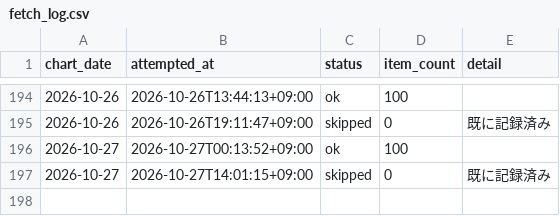
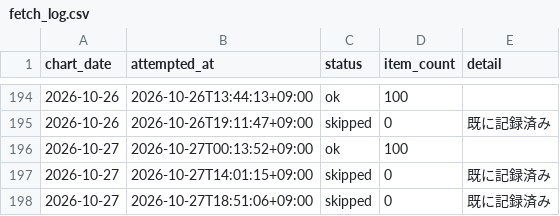
Before and after one commit to koukikanda10/apple-music-jp-chart, a CSV file: data/fetch_log.csv, drawn as a sheet; only a part is shown, gaps mark what is left out.

```diff
--- a/data/fetch_log.csv
+++ b/data/fetch_log.csv
@@ -197 +197,2 @@
 2026-10-27,2026-10-27T14:01:15+09:00,skipped,0,既に記録済み
+2026-10-27,2026-10-27T18:51:06+09:00,skipped,0,既に記録済み
```
